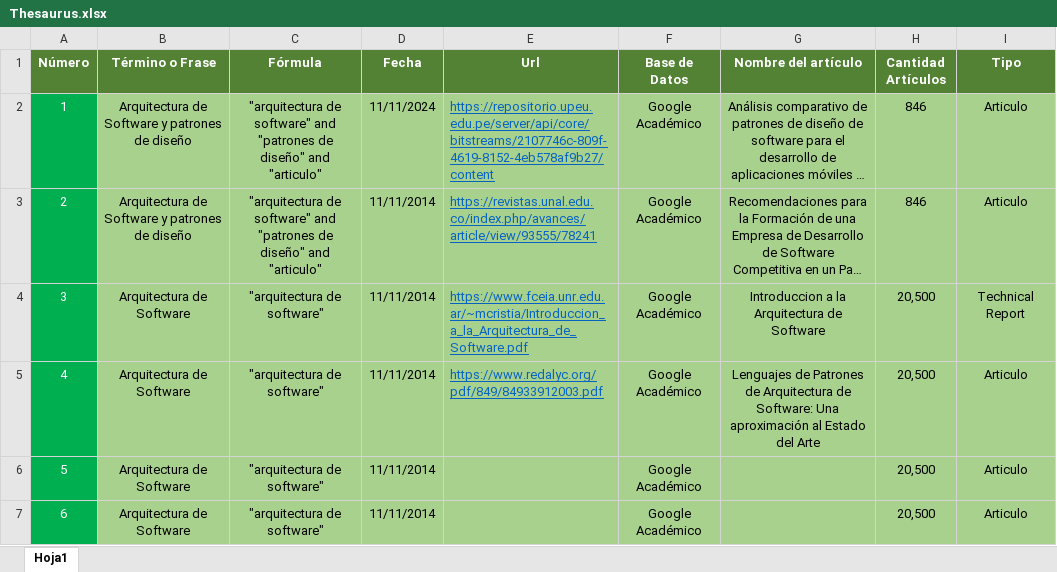
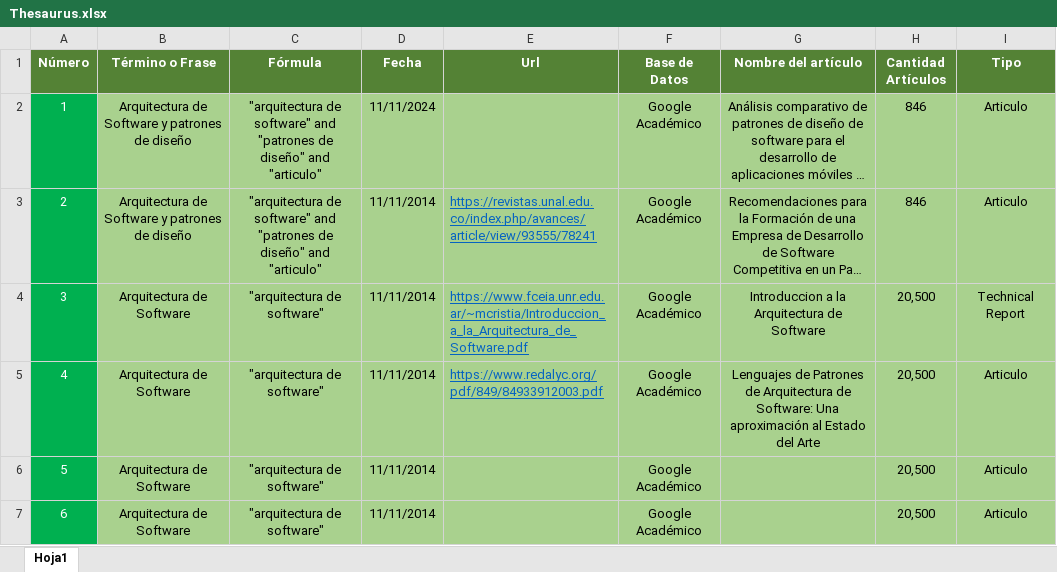
Before and after one commit to MarianaCharry/trabajoInvestigacion, an Excel workbook: thesaurus/Thesaurus.xlsx, sheet Hoja1, drawn as a sheet; only a part is shown; long unchanged cells end in …; values as stored, in another font and other column widths than the file's, no borders; the diff names each change by its address in the sheet, - before the commit and + after, or states it on an @@ line.

```diff
--- a/thesaurus/Thesaurus.xlsx (sheet Hoja1)
+++ b/thesaurus/Thesaurus.xlsx (sheet Hoja1)
-E2 (Url): https://repositorio.upeu.edu.pe/server/api/core/bitstreams/2107746c-809f-4619-8152-4eb578af9b27/content
+E2 (Url): (empty)
```
Also changed, not shown: 3 other files.
